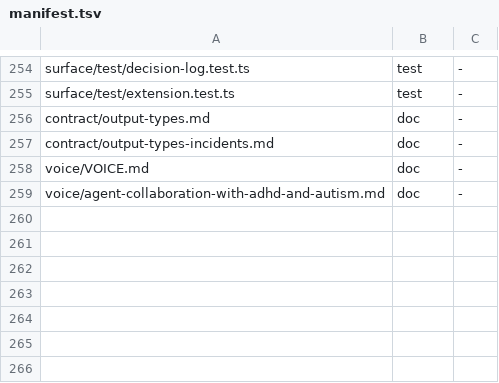
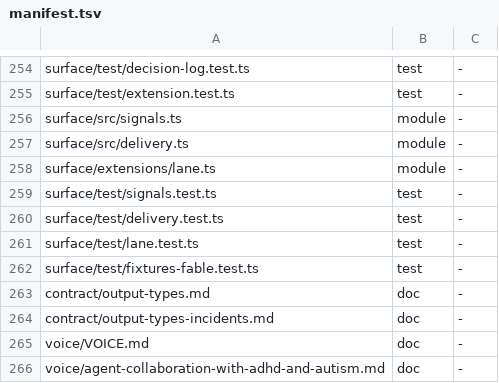
Before and after one commit to loadedsith/agent-system-2.0, a TSV file: install/manifest.tsv, drawn as a sheet; only a part is shown, gaps mark what is left out; the diff names each change by its address in the sheet, - before the commit and + after, or states it on an @@ line.

Commit message:
fix(surface,gates): M5 fix round 1 — the § B3 error lines get their writers and their delivery (both rigor legs: readers right, writers missing): lane row in the surface package claims the workload at session_start (recording a lapsed previous holder's death first), renews the lease on a timer, writes lane-died: on clean shutdown and releases; orchestrator poll/wake records a lapsed lease as a durable lane-died: row that survives takeover (surfaced once = held→delivered); between-wake delivery via idle poll + sendMessage aside with a per-session delivered tracker and a needs-you block on non-wake turns; lane-declared slice_artifact command observed on bash tool_result → artifact-failed:/artifact-passed: (row 8 push refusals stay their own signal); reserved refusal in an unbound session lands on the standing wl-orchestrator workload so line 1 renders under as2; leaked human prompts observed via tool_approval_requested/resolved and ask tool execution → prompt-wait:/prompt-resolved:; slice-less workloads and due: rows handled in the held line; completed slices and consumed messages stay in wake history; identity text ordered after the wake read; no schema bump (v5); 7 new files manifested; 2070 tests 0 fail, fable fixtures 22/22, scripted real-OMP sessions 21/21 + 12/12 (beefy-builder hand opus-5-5 + Plumb, 2026-09-30)

```diff
--- a/install/manifest.tsv
+++ b/install/manifest.tsv
+row 256: surface/src/signals.ts | module | -
+row 257: surface/src/delivery.ts | module | -
+row 258: surface/extensions/lane.ts | module | -
+row 259: surface/test/signals.test.ts | test | -
+row 260: surface/test/delivery.test.ts | test | -
+row 261: surface/test/lane.test.ts | test | -
+row 262: surface/test/fixtures-fable.test.ts | test | -
```
Also changed, not shown: 23 other files.
